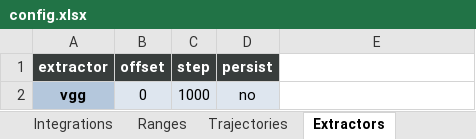
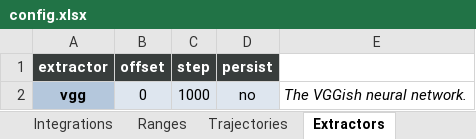
Before and after one commit to sound-scape-explorer/sound-scape-explorer, an Excel workbook: examples/campaigns/new-campaign/config.xlsx, sheet Extractors, drawn as a sheet; values as stored, in another font and other column widths than the file's, no borders; the diff names each change by its address in the sheet, - before the commit and + after, or states it on an @@ line.

```diff
--- a/examples/campaigns/new-campaign/config.xlsx (sheet Extractors)
+++ b/examples/campaigns/new-campaign/config.xlsx (sheet Extractors)
-E2: (empty)
+E2: The VGGish neural network.
```
Also changed, not shown: sheet Digesters, sheet Settings.
